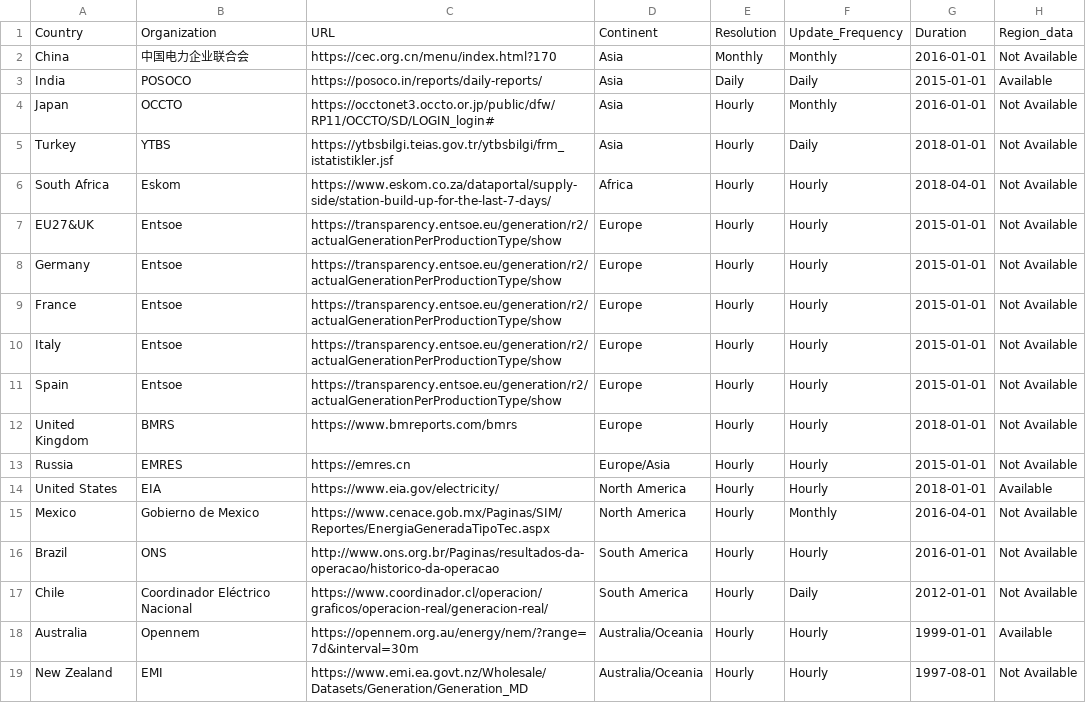
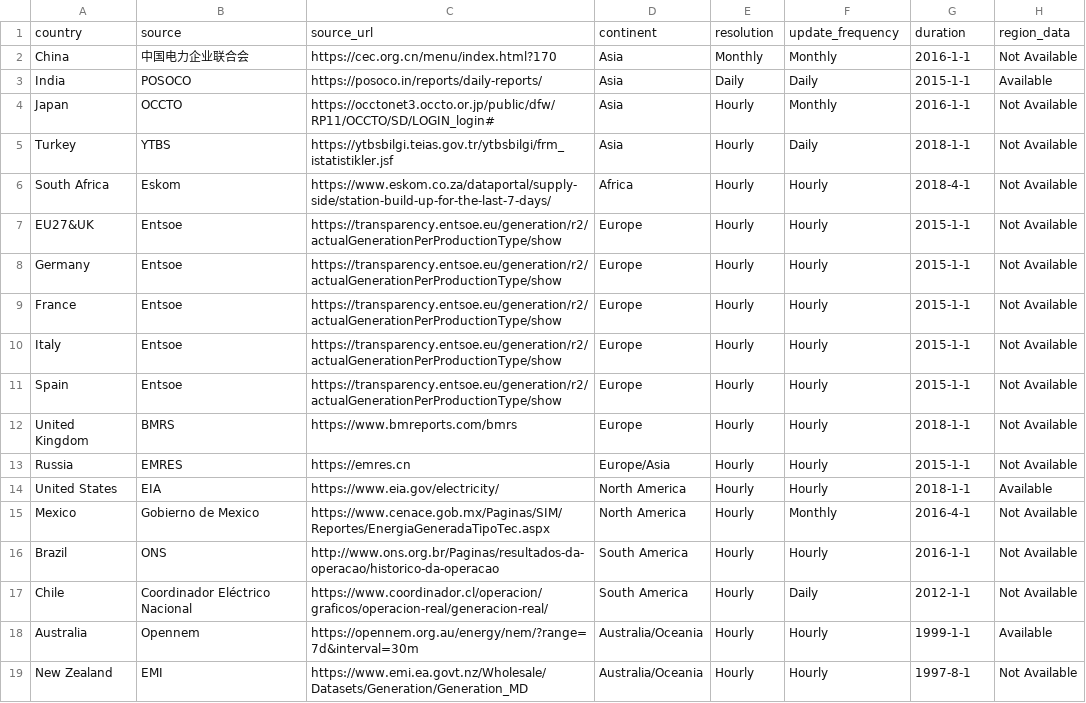
Before and after one commit to KowComical/CM_Power_Website, a CSV file: data/data_description.csv, drawn as a sheet.

Commit message:
Add files via upload

```diff
--- a/data/data_description.csv
+++ b/data/data_description.csv
@@ -1,19 +1,19 @@
-Country,Organization,URL,Continent,Resolution,Update_Frequency,Duration,Region_data
-China,中国电力企业联合会,https://cec.org.cn/menu/index.html?170,Asia,Monthly,Monthly,2016-01-01,Not Available
-India,POSOCO,https://posoco.in/reports/daily-reports/,Asia,Daily,Daily,2015-01-01,Available
-Japan,OCCTO,https://occtonet3.occto.or.jp/public/dfw/RP11/OCCTO/SD/LOGIN_login#,Asia,Hourly,Monthly,2016-01-01,Not Available
-Turkey,YTBS,https://ytbsbilgi.teias.gov.tr/ytbsbilgi/frm_istatistikler.jsf,Asia,Hourly,Daily,2018-01-01,Not Available
-South Africa,Eskom,https://www.eskom.co.za/dataportal/supply-side/station-build-up-for-the-last-7-days/,Africa,Hourly,Hourly,2018-04-01,Not Available
-EU27&UK,Entsoe,https://transparency.entsoe.eu/generation/r2/actualGenerationPerProductionType/show,Europe,Hourly,Hourly,2015-01-01,Not Available
-Germany,Entsoe,https://transparency.entsoe.eu/generation/r2/actualGenerationPerProductionType/show,Europe,Hourly,Hourly,2015-01-01,Not Available
-France,Entsoe,https://transparency.entsoe.eu/generation/r2/actualGenerationPerProductionType/show,Europe,Hourly,Hourly,2015-01-01,Not Available
-Italy,Entsoe,https://transparency.entsoe.eu/generation/r2/actualGenerationPerProductionType/show,Europe,Hourly,Hourly,2015-01-01,Not Available
-Spain,Entsoe,https://transparency.entsoe.eu/generation/r2/actualGenerationPerProductionType/show,Europe,Hourly,Hourly,2015-01-01,Not Available
-United Kingdom,BMRS,https://www.bmreports.com/bmrs,Europe,Hourly,Hourly,2018-01-01,Not Available
-Russia,EMRES,https://emres.cn,Europe/Asia,Hourly,Hourly,2015-01-01,Not Available
-United States,EIA,https://www.eia.gov/electricity/,North America,Hourly,Hourly,2018-01-01,Available
-Mexico,Gobierno de Mexico,https://www.cenace.gob.mx/Paginas/SIM/Reportes/EnergiaGeneradaTipoTec.aspx,North America,Hourly,Monthly,2016-04-01,Not Available
-Brazil,ONS,http://www.ons.org.br/Paginas/resultados-da-operacao/historico-da-operacao,South America,Hourly,Hourly,2016-01-01,Not Available
-Chile,Coordinador Eléctrico Nacional,https://www.coordinador.cl/operacion/graficos/operacion-real/generacion-real/,South America,Hourly,Daily,2012-01-01,Not Available
-Australia,Opennem,https://opennem.org.au/energy/nem/?range=7d&interval=30m,Australia/Oceania,Hourly,Hourly,1999-01-01,Available
-New Zealand,EMI,https://www.emi.ea.govt.nz/Wholesale/Datasets/Generation/Generation_MD,Australia/Oceania,Hourly,Hourly,1997-08-01,Not Available
+country,source,source_url,continent,resolution,update_frequency,duration,region_data
+China,中国电力企业联合会,https://cec.org.cn/menu/index.html?170,Asia,Monthly,Monthly,2016-1-1,Not Available
+India,POSOCO,https://posoco.in/reports/daily-reports/,Asia,Daily,Daily,2015-1-1,Available
+Japan,OCCTO,https://occtonet3.occto.or.jp/public/dfw/RP11/OCCTO/SD/LOGIN_login#,Asia,Hourly,Monthly,2016-1-1,Not Available
+Turkey,YTBS,https://ytbsbilgi.teias.gov.tr/ytbsbilgi/frm_istatistikler.jsf,Asia,Hourly,Daily,2018-1-1,Not Available
+South Africa,Eskom,https://www.eskom.co.za/dataportal/supply-side/station-build-up-for-the-last-7-days/,Africa,Hourly,Hourly,2018-4-1,Not Available
+EU27&UK,Entsoe,https://transparency.entsoe.eu/generation/r2/actualGenerationPerProductionType/show,Europe,Hourly,Hourly,2015-1-1,Not Available
+Germany,Entsoe,https://transparency.entsoe.eu/generation/r2/actualGenerationPerProductionType/show,Europe,Hourly,Hourly,2015-1-1,Not Available
+France,Entsoe,https://transparency.entsoe.eu/generation/r2/actualGenerationPerProductionType/show,Europe,Hourly,Hourly,2015-1-1,Not Available
+Italy,Entsoe,https://transparency.entsoe.eu/generation/r2/actualGenerationPerProductionType/show,Europe,Hourly,Hourly,2015-1-1,Not Available
+Spain,Entsoe,https://transparency.entsoe.eu/generation/r2/actualGenerationPerProductionType/show,Europe,Hourly,Hourly,2015-1-1,Not Available
+United Kingdom,BMRS,https://www.bmreports.com/bmrs,Europe,Hourly,Hourly,2018-1-1,Not Available
+Russia,EMRES,https://emres.cn,Europe/Asia,Hourly,Hourly,2015-1-1,Not Available
+United States,EIA,https://www.eia.gov/electricity/,North America,Hourly,Hourly,2018-1-1,Available
+Mexico,Gobierno de Mexico,https://www.cenace.gob.mx/Paginas/SIM/Reportes/EnergiaGeneradaTipoTec.aspx,North America,Hourly,Monthly,2016-4-1,Not Available
+Brazil,ONS,http://www.ons.org.br/Paginas/resultados-da-operacao/historico-da-operacao,South America,Hourly,Hourly,2016-1-1,Not Available
+Chile,Coordinador Eléctrico Nacional,https://www.coordinador.cl/operacion/graficos/operacion-real/generacion-real/,South America,Hourly,Daily,2012-1-1,Not Available
+Australia,Opennem,https://opennem.org.au/energy/nem/?range=7d&interval=30m,Australia/Oceania,Hourly,Hourly,1999-1-1,Available
+New Zealand,EMI,https://www.emi.ea.govt.nz/Wholesale/Datasets/Generation/Generation_MD,Australia/Oceania,Hourly,Hourly,1997-8-1,Not Available
```
